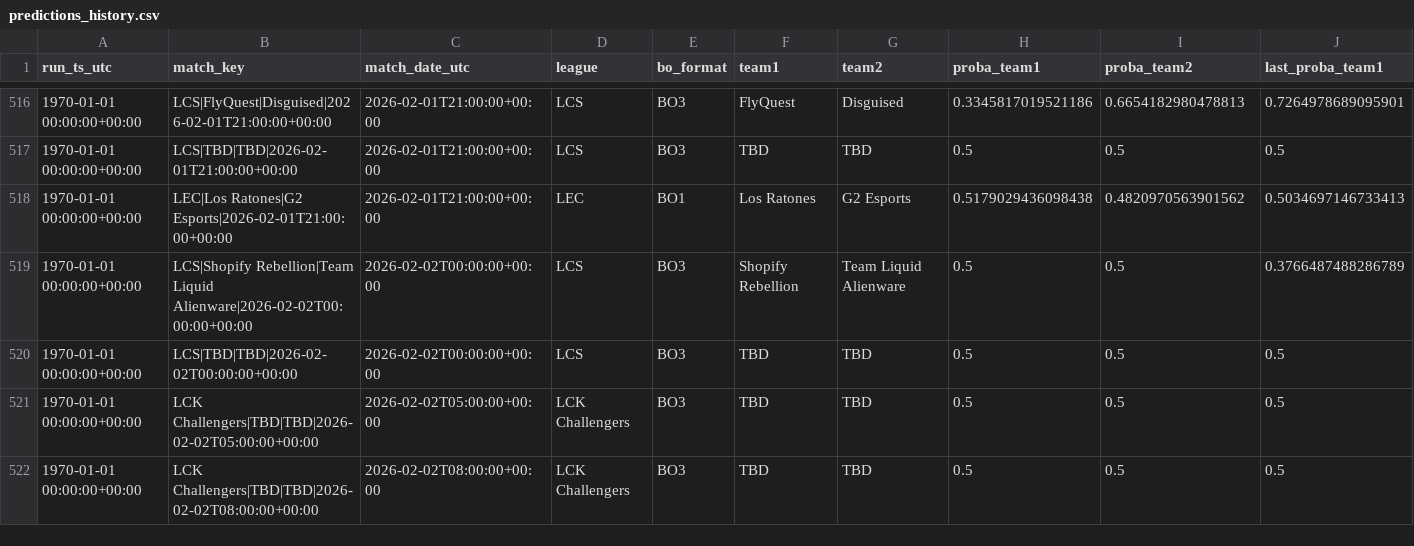
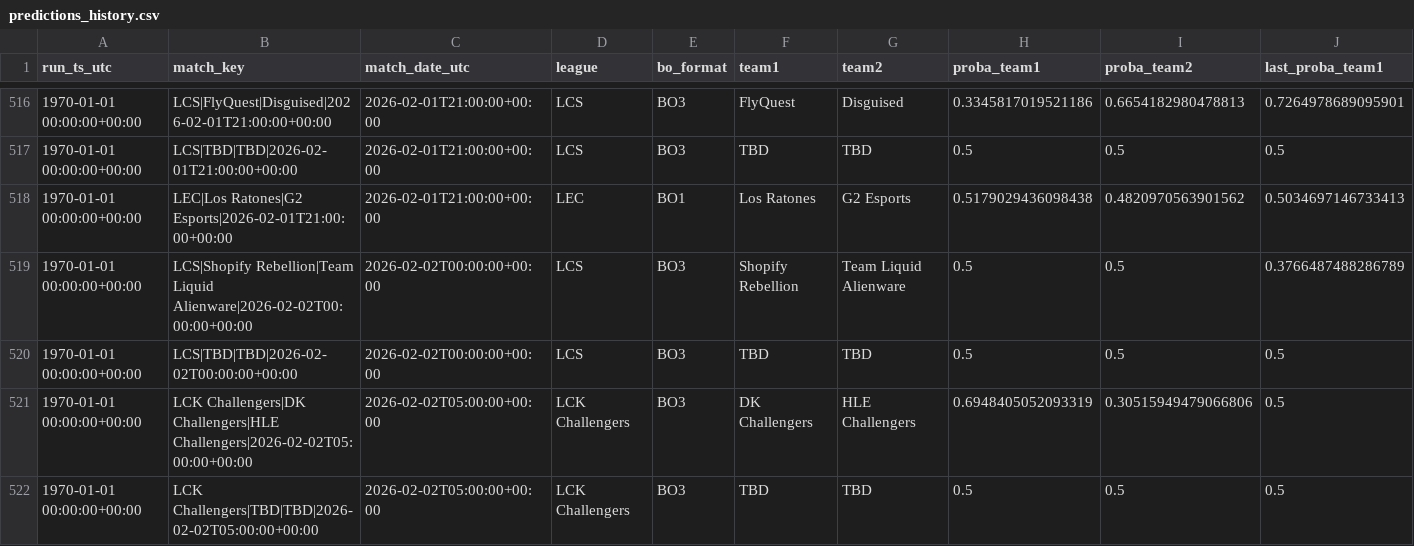
Before and after one commit to franc0510/streamlit-shine-sparkle, a CSV file: public/Documents/predictions_history.csv, drawn as a sheet; only a part is shown, gaps mark what is left out; the shorter side is filled out with more unchanged rows; rows hold the shown columns only; the diff covers the shown part only; the diff names each change by its address in the sheet, - before the commit and + after, or states it on an @@ line.

```diff
--- a/public/Documents/predictions_history.csv
+++ b/public/Documents/predictions_history.csv
+row 521: 1970-01-01 00:00:00+00:00 | LCK Challengers|DK Challengers|HLE Challengers|2026-02-02T05:00:00+00:00 | 2026-02-02T05:00:00+00:00 | LCK Challengers | BO3 | DK Challengers | HLE Challengers | 0.6948405052093319 | 0.30515949479066806 | 0.5
```
Also changed, not shown: 7 added rows elsewhere in this file, public/Documents/schedule_with_probs.csv, 1 other file.
